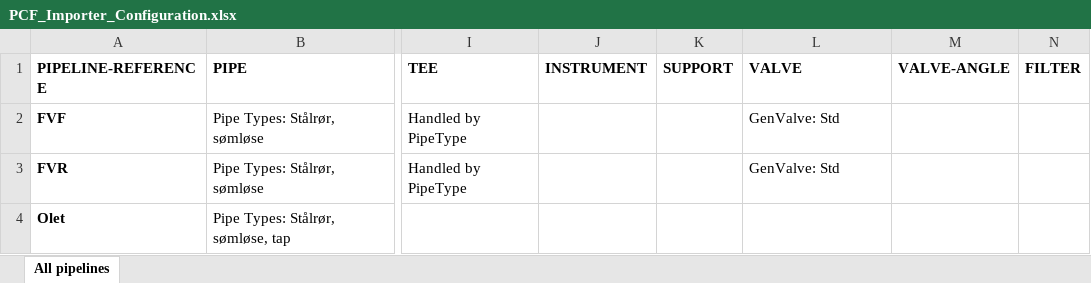
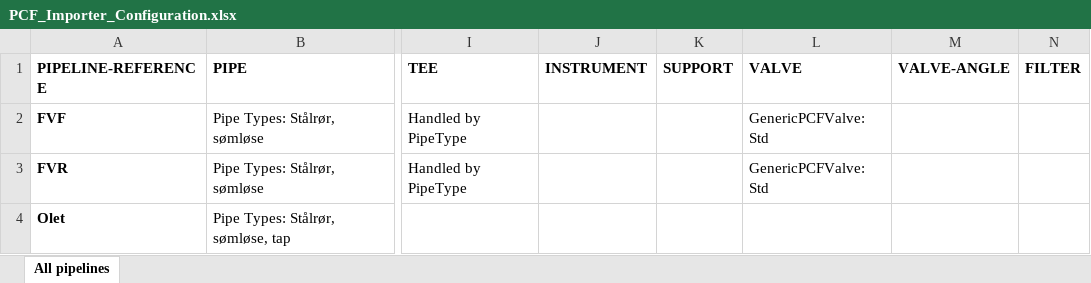
Before and after one commit to shtirlitsDva/Revit-PCF-Importer, an Excel workbook: Revit-PCF-Importer/PCF_Importer_Configuration.xlsx, sheet All pipelines, drawn as a sheet; only a part is shown, gaps mark what is left out; values as stored, in another font and other column widths than the file's, no borders; the diff names each change by its address in the sheet, - before the commit and + after, or states it on an @@ line.

Commit message:
Handling of PCF valves

```diff
--- a/Revit-PCF-Importer/PCF_Importer_Configuration.xlsx (sheet All pipelines)
+++ b/Revit-PCF-Importer/PCF_Importer_Configuration.xlsx (sheet All pipelines)
-L2:L3 (VALVE): GenValve: Std
+L2:L3 (VALVE): GenericPCFValve: Std
```
Also changed, not shown: 6 other files.
